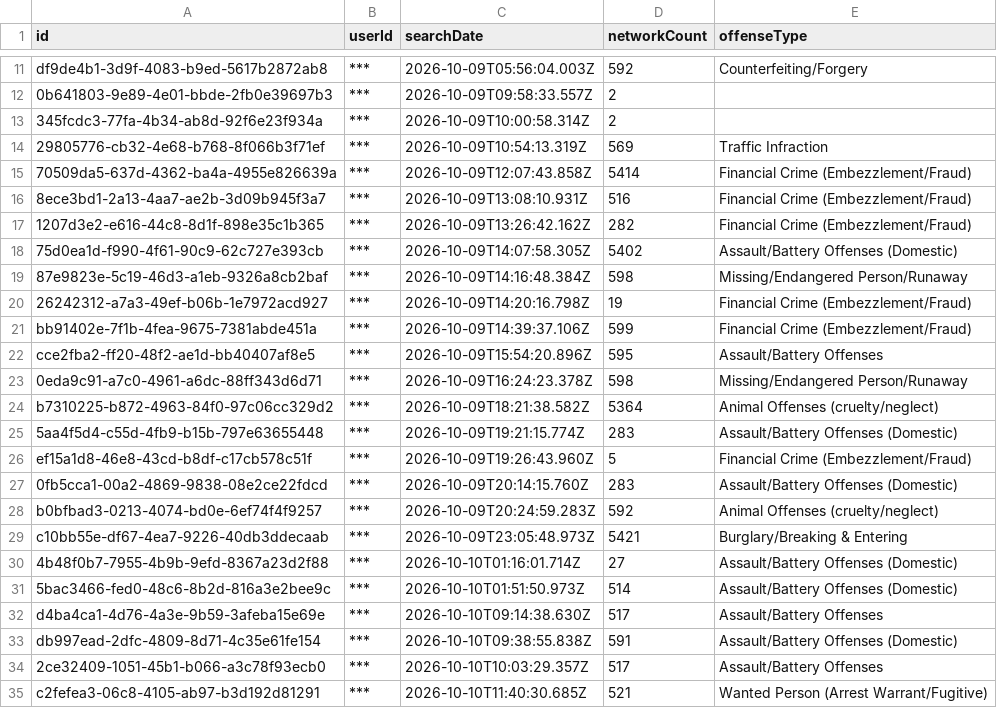
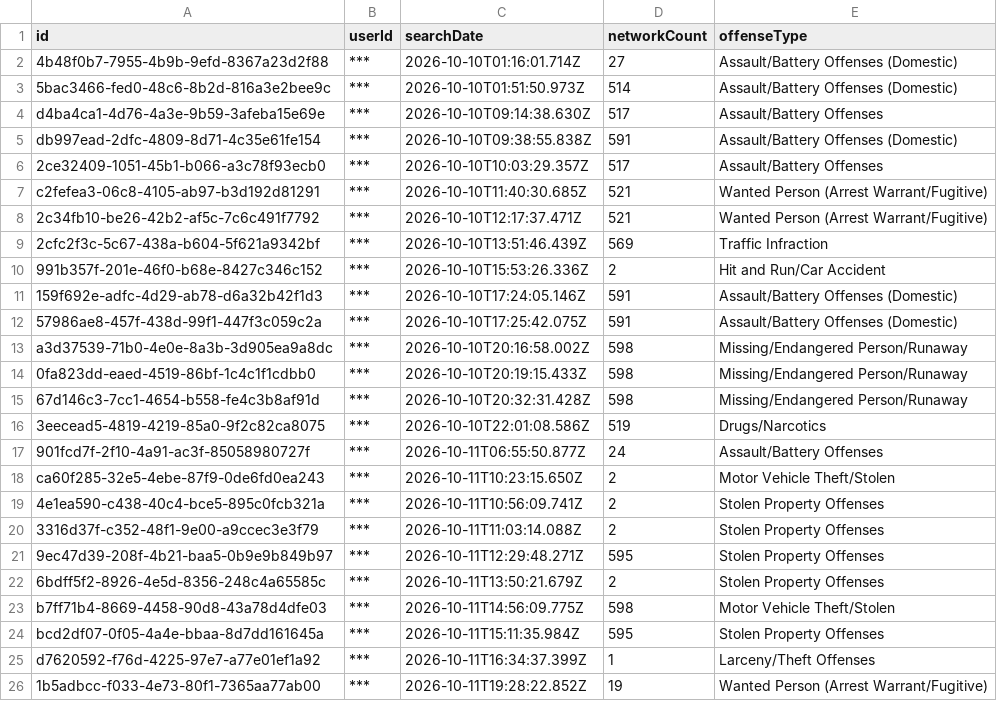
Before and after one commit to Cantica-Systems/mi-flock-transparency, a CSV file: kent/raw/kent-county-so/audit.csv, drawn as a sheet; only a part is shown, gaps mark what is left out; the shorter side is filled out with more unchanged rows; the diff covers the shown part only.

Commit message:
Update at 2026-11-09T21:03Z (grand-rapids-city-pd +15; grandville-city-pd +0; kent-county-so +8; lowell-city-pd +0; rockford-dps +0; walker-city-pd +0; wyoming-city-pd +9)

```diff
--- a/kent/raw/kent-county-so/audit.csv
+++ b/kent/raw/kent-county-so/audit.csv
@@ -11,20 +2 @@
-"df9de4b1-3d9f-4083-b9ed-5617b2872ab8","***","2026-10-09T05:56:04.003Z","592","Counterfeiting/Forgery"
-"0b641803-9e89-4e01-bbde-2fb0e39697b3","***","2026-10-09T09:58:33.557Z","2",""
-"345fcdc3-77fa-4b34-ab8d-92f6e23f934a","***","2026-10-09T10:00:58.314Z","2",""
-"29805776-cb32-4e68-b768-8f066b3f71ef","***","2026-10-09T10:54:13.319Z","569","Traffic Infraction"
-"70509da5-637d-4362-ba4a-4955e826639a","***","2026-10-09T12:07:43.858Z","5414","Financial Crime (Embezzlement/Fraud)"
-"8ece3bd1-2a13-4aa7-ae2b-3d09b945f3a7","***","2026-10-09T13:08:10.931Z","516","Financial Crime (Embezzlement/Fraud)"
-"1207d3e2-e616-44c8-8d1f-898e35c1b365","***","2026-10-09T13:26:42.162Z","282","Financial Crime (Embezzlement/Fraud)"
-"75d0ea1d-f990-4f61-90c9-62c727e393cb","***","2026-10-09T14:07:58.305Z","5402","Assault/Battery Offenses (Domestic)"
-"87e9823e-5c19-46d3-a1eb-9326a8cb2baf","***","2026-10-09T14:16:48.384Z","598","Missing/Endangered Person/Runaway"
-"26242312-a7a3-49ef-b06b-1e7972acd927","***","2026-10-09T14:20:16.798Z","19","Financial Crime (Embezzlement/Fraud)"
-"bb91402e-7f1b-4fea-9675-7381abde451a","***","2026-10-09T14:39:37.106Z","599","Financial Crime (Embezzlement/Fraud)"
-"cce2fba2-ff20-48f2-ae1d-bb40407af8e5","***","2026-10-09T15:54:20.896Z","595","Assault/Battery Offenses"
-"0eda9c91-a7c0-4961-a6dc-88ff343d6d71","***","2026-10-09T16:24:23.378Z","598","Missing/Endangered Person/Runaway"
-"b7310225-b872-4963-84f0-97c06cc329d2","***","2026-10-09T18:21:38.582Z","5364","Animal Offenses (cruelty/neglect)"
-"5aa4f5d4-c55d-4fb9-b15b-797e63655448","***","2026-10-09T19:21:15.774Z","283","Assault/Battery Offenses (Domestic)"
-"ef15a1d8-46e8-43cd-b8df-c17cb578c51f","***","2026-10-09T19:26:43.960Z","5","Financial Crime (Embezzlement/Fraud)"
-"0fb5cca1-00a2-4869-9838-08e2ce22fdcd","***","2026-10-09T20:14:15.760Z","283","Assault/Battery Offenses (Domestic)"
-"b0bfbad3-0213-4074-bd0e-6ef74f4f9257","***","2026-10-09T20:24:59.283Z","592","Animal Offenses (cruelty/neglect)"
-"c10bb55e-df67-4ea7-9226-40db3ddecaab","***","2026-10-09T23:05:48.973Z","5421","Burglary/Breaking & Entering"
 "4b48f0b7-7955-4b9b-9efd-8367a23d2f88","***","2026-10-10T01:16:01.714Z","27","Assault/Battery Offenses (Domestic)"
```
Also changed, not shown: 8 added rows and 9 removed rows elsewhere in this file, kent/data/grand-rapids-city-pd/2026-11.csv, kent/data/kent-county-so/2026-11.csv, 20 other files.
